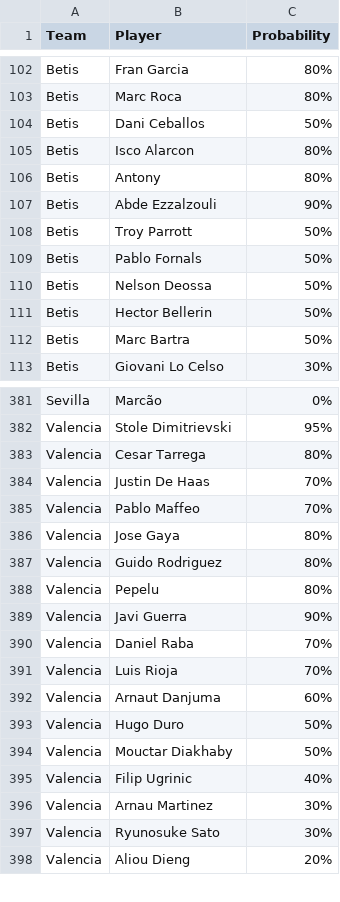
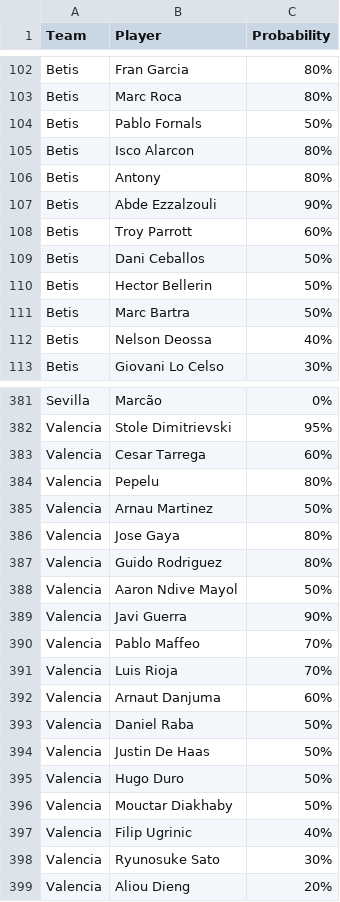
Before and after one commit to nilcrespo/BiwengerBot, a CSV file: csvs/others/player_probabilities.csv, drawn as a sheet; only a part is shown, gaps mark what is left out; the diff covers the shown part only.

```diff
--- a/csvs/others/player_probabilities.csv
+++ b/csvs/others/player_probabilities.csv
@@ -103,3 +103,3 @@ Betis,Fran Garcia,80%
 Betis,Marc Roca,80%
-Betis,Dani Ceballos,50%
+Betis,Pablo Fornals,50%
 Betis,Isco Alarcon,80%
@@ -107,7 +107,7 @@ Betis,Antony,80%
 Betis,Abde Ezzalzouli,90%
-Betis,Troy Parrott,50%
-Betis,Pablo Fornals,50%
-Betis,Nelson Deossa,50%
+Betis,Troy Parrott,60%
+Betis,Dani Ceballos,50%
 Betis,Hector Bellerin,50%
 Betis,Marc Bartra,50%
+Betis,Nelson Deossa,40%
 Betis,Giovani Lo Celso,30%
@@ -382,12 +382,14 @@ Sevilla,Marcão,0%
 Valencia,Stole Dimitrievski,95%
-Valencia,Cesar Tarrega,80%
-Valencia,Justin De Haas,70%
-Valencia,Pablo Maffeo,70%
+Valencia,Cesar Tarrega,60%
+Valencia,Pepelu,80%
+Valencia,Arnau Martinez,50%
 Valencia,Jose Gaya,80%
 Valencia,Guido Rodriguez,80%
-Valencia,Pepelu,80%
+Valencia,Aaron Ndive Mayol,50%
 Valencia,Javi Guerra,90%
-Valencia,Daniel Raba,70%
+Valencia,Pablo Maffeo,70%
 Valencia,Luis Rioja,70%
 Valencia,Arnaut Danjuma,60%
+Valencia,Daniel Raba,50%
+Valencia,Justin De Haas,50%
 Valencia,Hugo Duro,50%
@@ -395,3 +397,2 @@ Valencia,Mouctar Diakhaby,50%
 Valencia,Filip Ugrinic,40%
-Valencia,Arnau Martinez,30%
 Valencia,Ryunosuke Sato,30%
```
Also changed, not shown: 20 added rows, 20 removed rows, 16 moved rows and 22 edited cells elsewhere in this file.
